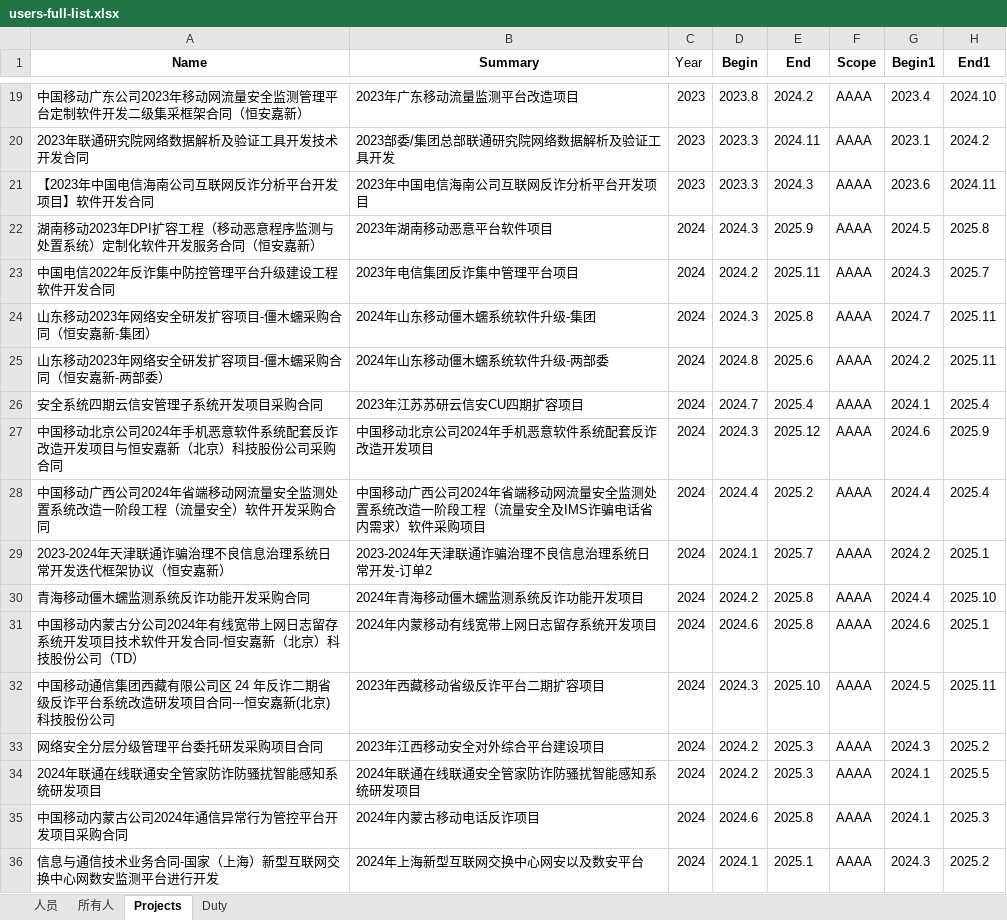
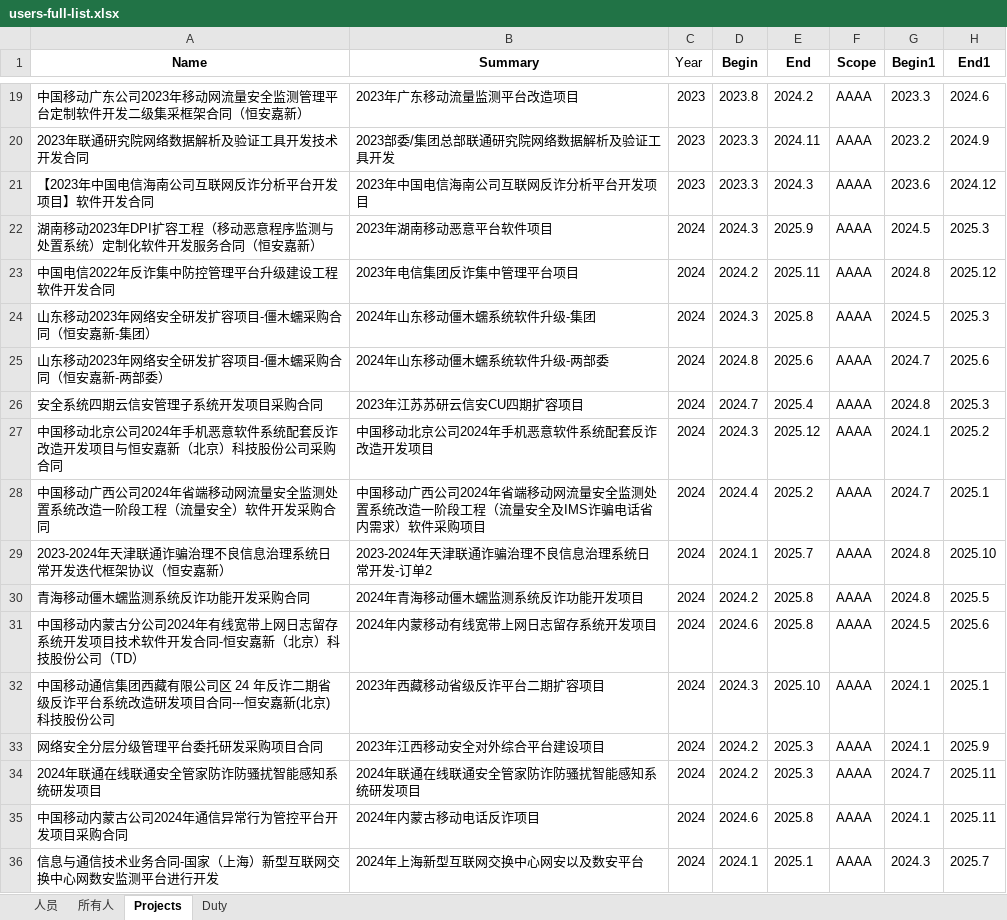
Before and after one commit to cringha/check_and_scan_user_database, an Excel workbook: inputs/users-full-list.xlsx, sheet Projects, drawn as a sheet; only a part is shown, gaps mark what is left out; values as stored, in another font and other column widths than the file's, no borders; the diff covers the shown part only; the diff names each change by its address in the sheet, - before the commit and + after, or states it on an @@ line.

```diff
--- a/inputs/users-full-list.xlsx (sheet Projects)
+++ b/inputs/users-full-list.xlsx (sheet Projects)
-G19 (Begin1): 2023.4
+G19 (Begin1): 2023.3
-H19 (End1): 2024.10
+H19 (End1): 2024.6
-G20 (Begin1): 2023.1
+G20 (Begin1): 2023.2
-H20 (End1): 2024.2
+H20 (End1): 2024.9
-H21 (End1): 2024.11
+H21 (End1): 2024.12
-H22 (End1): 2025.8
+H22 (End1): 2025.3
-G23 (Begin1): 2024.3
+G23 (Begin1): 2024.8
-H23 (End1): 2025.7
+H23 (End1): 2025.12
-G24 (Begin1): 2024.7
+G24 (Begin1): 2024.5
-H24 (End1): 2025.11
+H24 (End1): 2025.3
-G25 (Begin1): 2024.2
+G25 (Begin1): 2024.7
-H25 (End1): 2025.11
+H25 (End1): 2025.6
-G26 (Begin1): 2024.1
+G26 (Begin1): 2024.8
-H26 (End1): 2025.4
+H26 (End1): 2025.3
-G27 (Begin1): 2024.6
+G27 (Begin1): 2024.1
-H27 (End1): 2025.9
+H27 (End1): 2025.2
-G28 (Begin1): 2024.4
+G28 (Begin1): 2024.7
-H28 (End1): 2025.4
+H28 (End1): 2025.1
-G29 (Begin1): 2024.2
+G29 (Begin1): 2024.8
-H29 (End1): 2025.1
+H29 (End1): 2025.10
-G30 (Begin1): 2024.4
+G30 (Begin1): 2024.8
-H30 (End1): 2025.10
+H30 (End1): 2025.5
-G31 (Begin1): 2024.6
+G31 (Begin1): 2024.5
-H31 (End1): 2025.1
+H31 (End1): 2025.6
-G32 (Begin1): 2024.5
+G32 (Begin1): 2024.1
-H32 (End1): 2025.11
+H32 (End1): 2025.1
-G33 (Begin1): 2024.3
+G33 (Begin1): 2024.1
-H33 (End1): 2025.2
+H33 (End1): 2025.9
-G34 (Begin1): 2024.1
+G34 (Begin1): 2024.7
-H34 (End1): 2025.5
+H34 (End1): 2025.11
-H35 (End1): 2025.3
+H35 (End1): 2025.11
-H36 (End1): 2025.2
+H36 (End1): 2025.7
```
Also changed, not shown: 157 edited cells elsewhere in this sheet, 9 other files.
